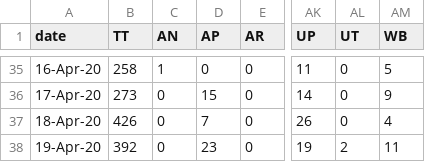
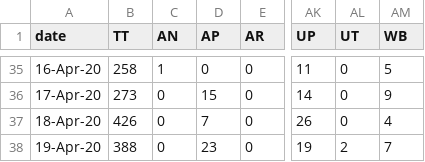
Before and after one commit to shuklaayush/api, a CSV file: states_daily_csv/recovered.csv, drawn as a sheet; only a part is shown, gaps mark what is left out; the diff names each change by its address in the sheet, - before the commit and + after, or states it on an @@ line.

Commit message:
data updated on - Mon Apr 20 04:34:19 UTC 2020

```diff
--- a/states_daily_csv/recovered.csv
+++ b/states_daily_csv/recovered.csv
-B38 (TT): 392
+B38 (TT): 388
-AM38 (WB): 11
+AM38 (WB): 7
```
Also changed, not shown: csv/2020-04-20/state_wise.csv, csv/latest/state_wise.csv, 8 other files.
